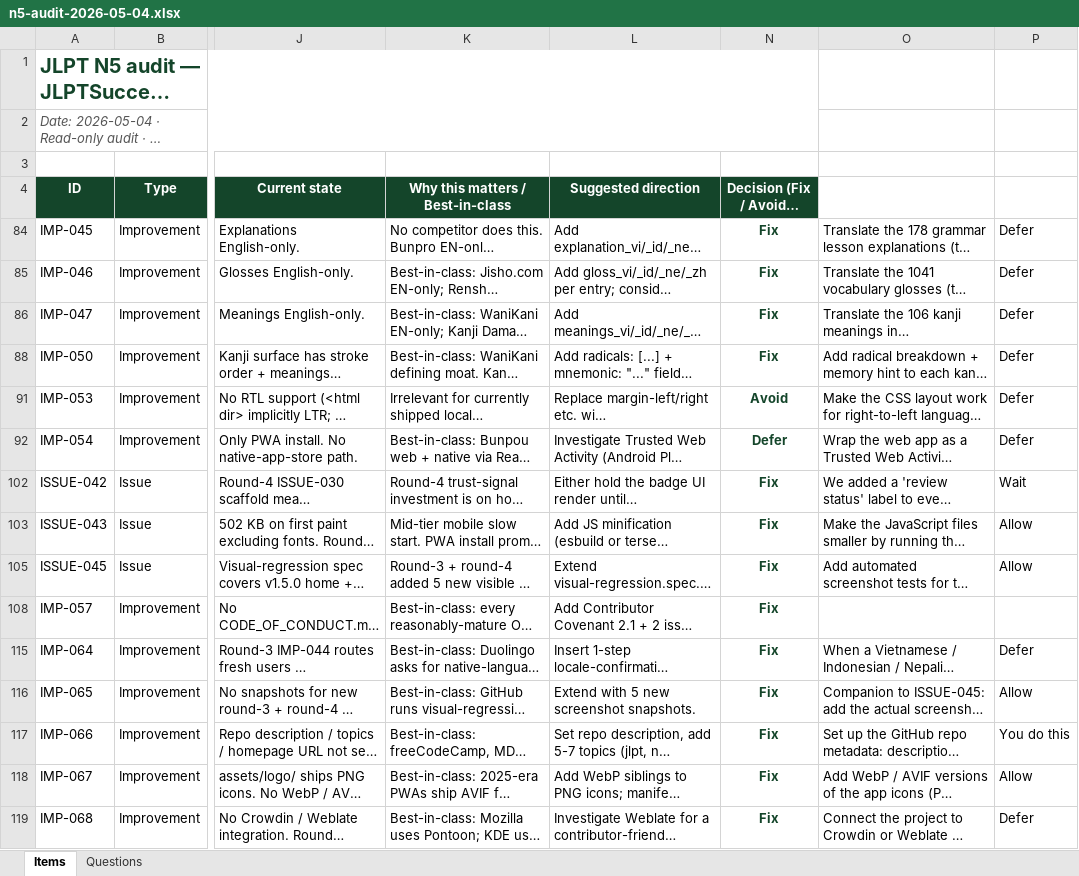
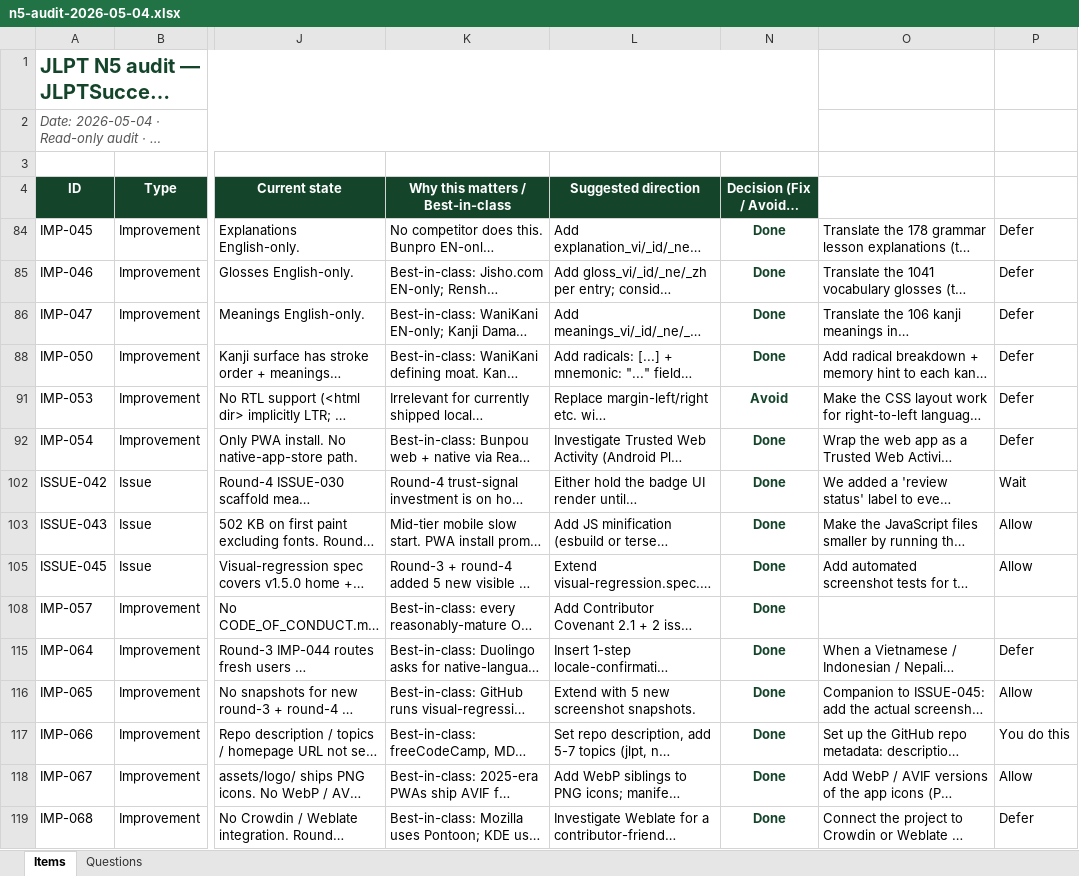
Before and after one commit to gauravaccentureproducts/JLPTSuccess, an Excel workbook: N5/feedback/n5-audit-2026-05-04.xlsx, sheet Items, drawn as a sheet; only a part is shown, gaps mark what is left out; long unchanged cells end in …; values as stored, in another font and other column widths than the file's, no borders; the diff names each change by its address in the sheet, - before the commit and + after, or states it on an @@ line.

```diff
--- a/N5/feedback/n5-audit-2026-05-04.xlsx (sheet Items)
+++ b/N5/feedback/n5-audit-2026-05-04.xlsx (sheet Items)
-N84:N86 (Decision (Fix / Avoid / Defer)): Fix
+N84:N86 (Decision (Fix / Avoid / Defer)): Done
-N88 (Decision (Fix / Avoid / Defer)): Fix
+N88 (Decision (Fix / Avoid / Defer)): Done
-N92 (Decision (Fix / Avoid / Defer)): Defer
+N92 (Decision (Fix / Avoid / Defer)): Done
-N102:N103 (Decision (Fix / Avoid / Defer)): Fix
+N102:N103 (Decision (Fix / Avoid / Defer)): Done
-N105 (Decision (Fix / Avoid / Defer)): Fix
+N105 (Decision (Fix / Avoid / Defer)): Done
-N108 (Decision (Fix / Avoid / Defer)): Fix
+N108 (Decision (Fix / Avoid / Defer)): Done
-N115:N119 (Decision (Fix / Avoid / Defer)): Fix
+N115:N119 (Decision (Fix / Avoid / Defer)): Done
```
Also changed, not shown: sheet Questions, hidden cells, 49 other files.
